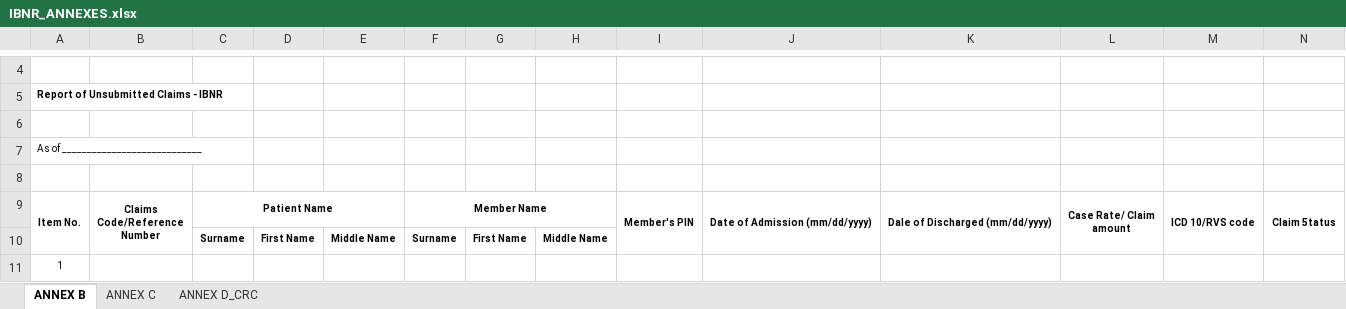
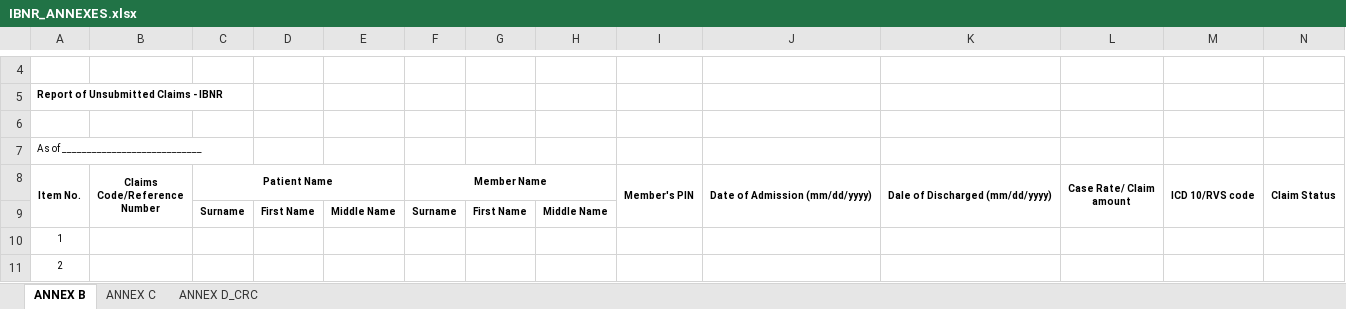
Before and after one commit to 686973746f/cesu, an Excel workbook: storage/IBNR_ANNEXES.xlsx, sheet ANNEX B, drawn as a sheet; only a part is shown, gaps mark what is left out; the shorter side is filled out with more unchanged rows; values as stored, in another font and other column widths than the file's, no borders; removed rows and columns are numbered as before the commit, all else as after; the diff names each change by its address in the sheet, - before the commit and + after, or states it on an @@ line.

```diff
--- a/storage/IBNR_ANNEXES.xlsx (sheet ANNEX B)
+++ b/storage/IBNR_ANNEXES.xlsx (sheet ANNEX B)
-row 8: (empty)
-N8: Claim 5tatus
+N8: Claim Status
```
Also changed, not shown: sheet ANNEX D_CRC, formulas that keep their value, 1 other file.
